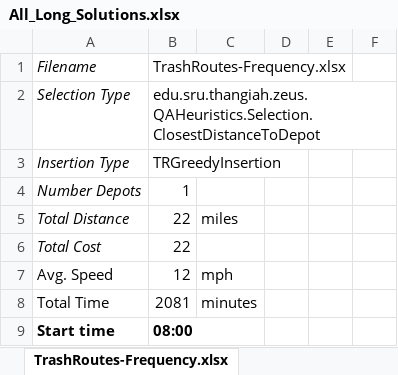
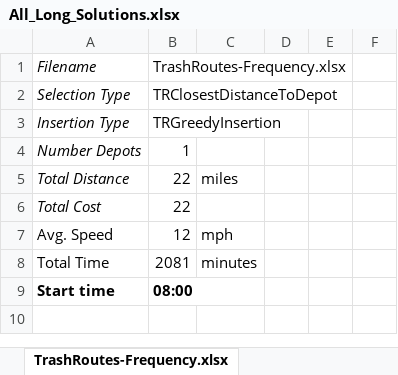
Before and after one commit to joshS314159/Zeus_TR, an Excel workbook: data/TR/results/All_Long_Solutions.xlsx, sheet TrashRoutes-Frequency.xlsx, drawn as a sheet; only a part is shown; the shorter side is filled out with more unchanged rows; values as stored, in another font and other column widths than the file's, no borders; the diff names each change by its address in the sheet, - before the commit and + after, or states it on an @@ line.

```diff
--- a/data/TR/results/All_Long_Solutions.xlsx (sheet TrashRoutes-Frequency.xlsx)
+++ b/data/TR/results/All_Long_Solutions.xlsx (sheet TrashRoutes-Frequency.xlsx)
-B2: edu.sru.thangiah.zeus.QAHeuristics.Selection.ClosestDistanceToDepot
+B2: TRClosestDistanceToDepot
```
Also changed, not shown: data/TR/results/All_Short_Solutions.xlsx, data/TR/results/Comparison_Results.xlsx, 20 other files.
